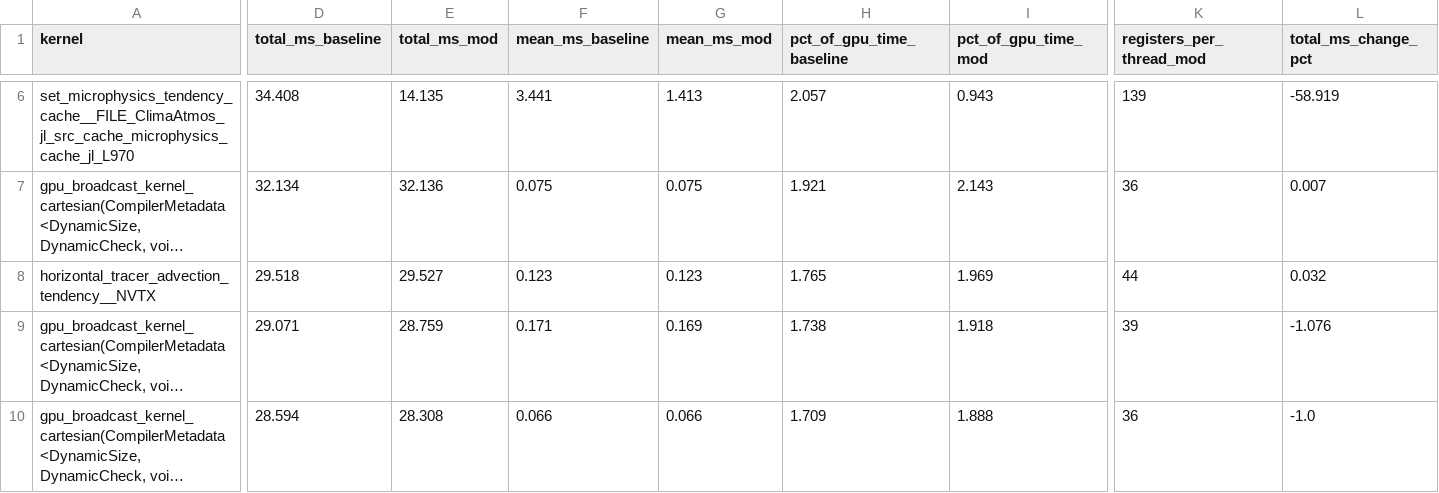
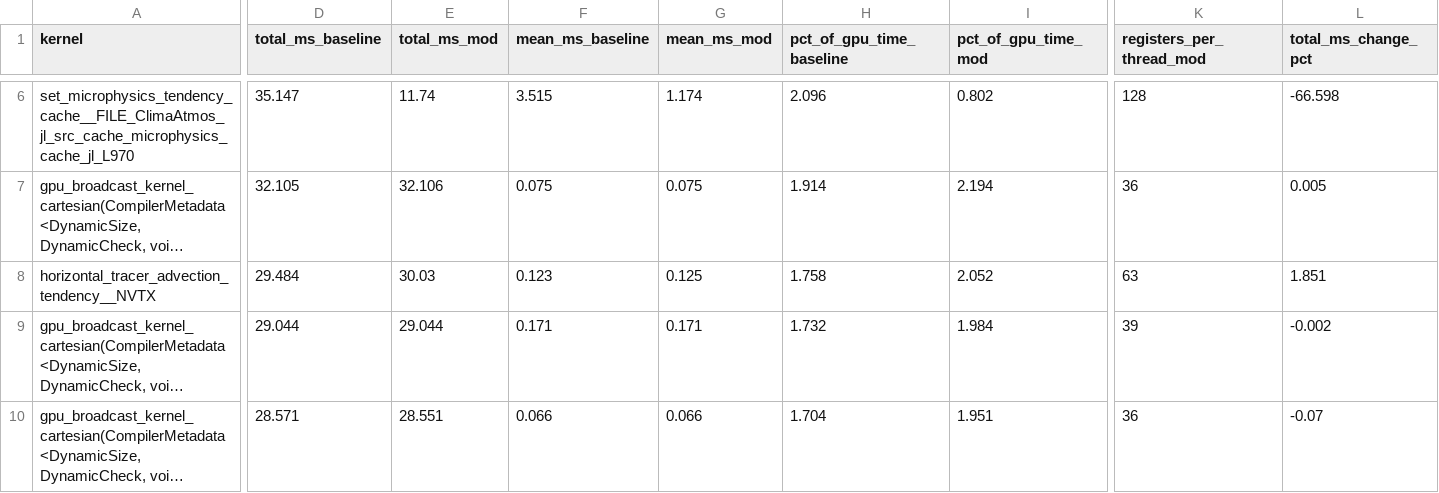
Before and after one commit to petebachant/clima-gpu-profiling, a CSV file: results/top-kernels.csv, drawn as a sheet; only a part is shown, gaps mark what is left out; long unchanged cells end in …; the diff covers the shown part only; the diff names each change by its address in the sheet, - before the commit and + after, or states it on an @@ line.

```diff
--- a/results/top-kernels.csv
+++ b/results/top-kernels.csv
-D6 (total_ms_baseline): 34.408
+D6 (total_ms_baseline): 35.147
-E6 (total_ms_mod): 14.135
+E6 (total_ms_mod): 11.74
-F6 (mean_ms_baseline): 3.441
+F6 (mean_ms_baseline): 3.515
-G6 (mean_ms_mod): 1.413
+G6 (mean_ms_mod): 1.174
-H6 (pct_of_gpu_time_baseline): 2.057
+H6 (pct_of_gpu_time_baseline): 2.096
-I6 (pct_of_gpu_time_mod): 0.943
+I6 (pct_of_gpu_time_mod): 0.802
-K6 (registers_per_thread_mod): 139
+K6 (registers_per_thread_mod): 128
-L6 (total_ms_change_pct): -58.919
+L6 (total_ms_change_pct): -66.598
-D7 (total_ms_baseline): 32.134
+D7 (total_ms_baseline): 32.105
-E7 (total_ms_mod): 32.136
+E7 (total_ms_mod): 32.106
-H7 (pct_of_gpu_time_baseline): 1.921
+H7 (pct_of_gpu_time_baseline): 1.914
-I7 (pct_of_gpu_time_mod): 2.143
+I7 (pct_of_gpu_time_mod): 2.194
-L7 (total_ms_change_pct): 0.007
+L7 (total_ms_change_pct): 0.005
-D8 (total_ms_baseline): 29.518
+D8 (total_ms_baseline): 29.484
-E8 (total_ms_mod): 29.527
+E8 (total_ms_mod): 30.03
-G8 (mean_ms_mod): 0.123
+G8 (mean_ms_mod): 0.125
-H8 (pct_of_gpu_time_baseline): 1.765
+H8 (pct_of_gpu_time_baseline): 1.758
-I8 (pct_of_gpu_time_mod): 1.969
+I8 (pct_of_gpu_time_mod): 2.052
-K8 (registers_per_thread_mod): 44
+K8 (registers_per_thread_mod): 63
-L8 (total_ms_change_pct): 0.032
+L8 (total_ms_change_pct): 1.851
-D9 (total_ms_baseline): 29.071
+D9 (total_ms_baseline): 29.044
-E9 (total_ms_mod): 28.759
+E9 (total_ms_mod): 29.044
-G9 (mean_ms_mod): 0.169
+G9 (mean_ms_mod): 0.171
-H9 (pct_of_gpu_time_baseline): 1.738
+H9 (pct_of_gpu_time_baseline): 1.732
-I9 (pct_of_gpu_time_mod): 1.918
+I9 (pct_of_gpu_time_mod): 1.984
-L9 (total_ms_change_pct): -1.076
+L9 (total_ms_change_pct): -0.002
-D10 (total_ms_baseline): 28.594
+D10 (total_ms_baseline): 28.571
-E10 (total_ms_mod): 28.308
+E10 (total_ms_mod): 28.551
-H10 (pct_of_gpu_time_baseline): 1.709
+H10 (pct_of_gpu_time_baseline): 1.704
-I10 (pct_of_gpu_time_mod): 1.888
+I10 (pct_of_gpu_time_mod): 1.951
-L10 (total_ms_change_pct): -1.0
+L10 (total_ms_change_pct): -0.07
```
Also changed, not shown: 4 added rows, 4 removed rows and 73 edited cells elsewhere in this file, results/kernel-resources.csv, results/ncu/baseline-details.csv, 17 other files.
